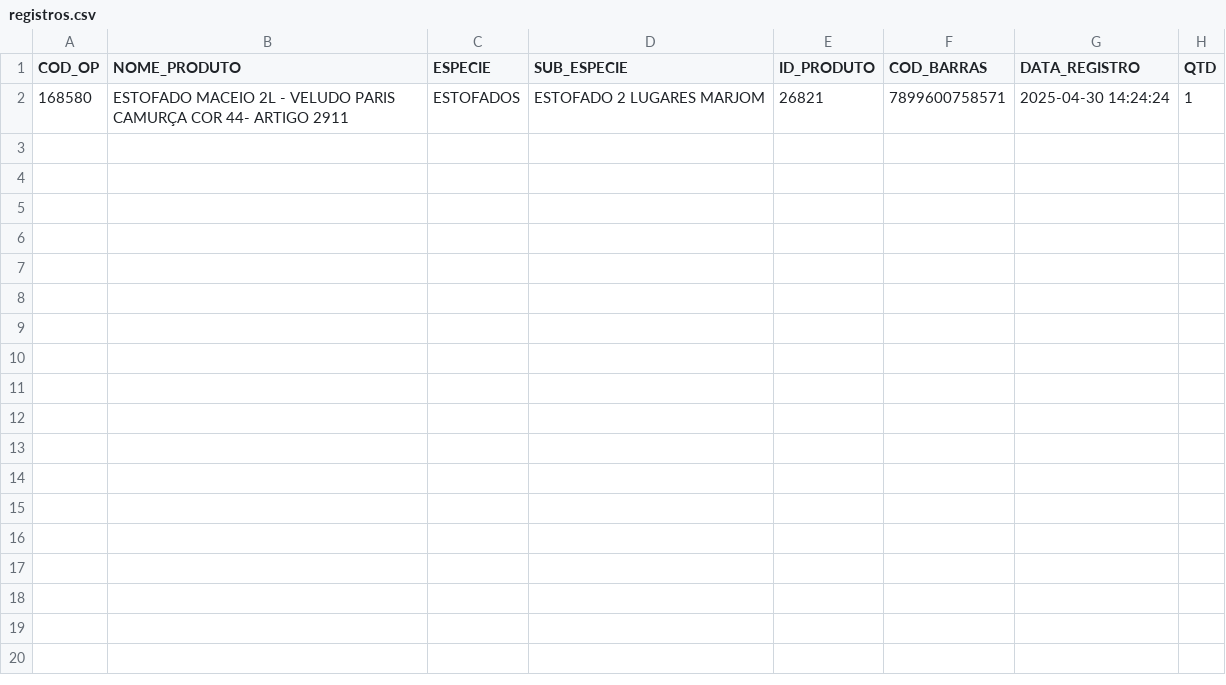
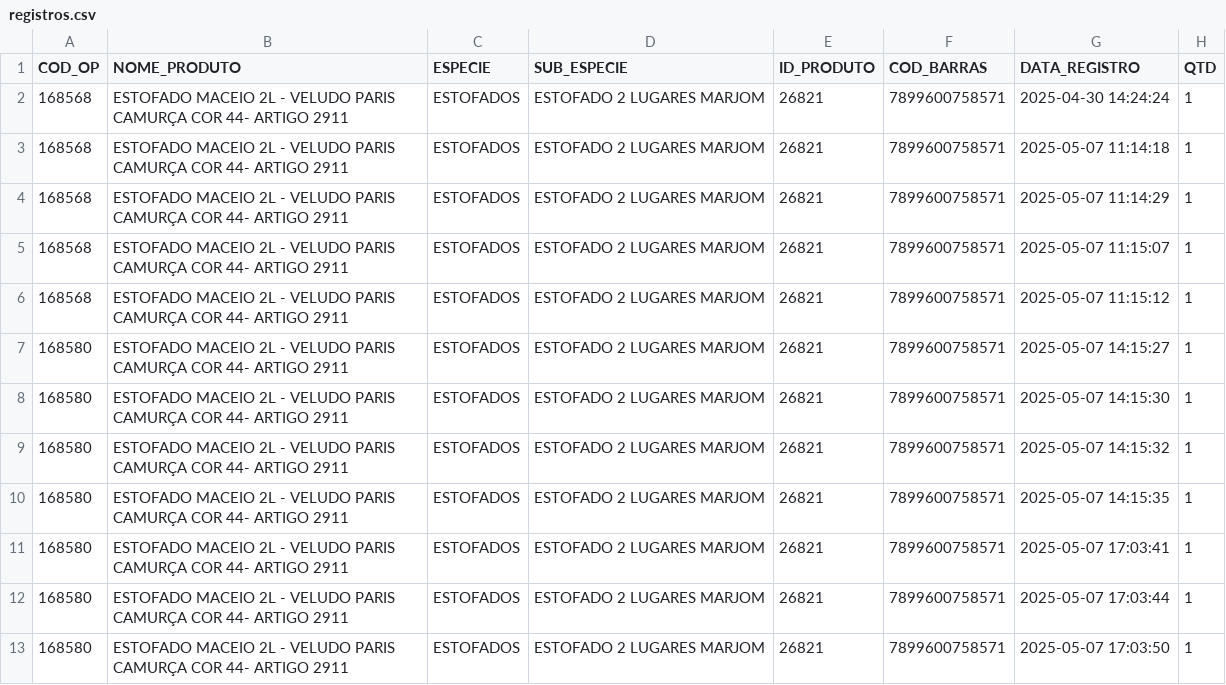
Before and after one commit to SanTorresx99/produto-acabado-control, a CSV file: src/files/registros.csv, drawn as a sheet.

Commit message:
Refatoração geral: reorganização de arquivos, correção do path do registros.csv, ajustes nos templates e carregamento dinâmico de registros de produção

```diff
--- a/src/files/registros.csv
+++ b/src/files/registros.csv
@@ -1,2 +1,13 @@
 COD_OP,NOME_PRODUTO,ESPECIE,SUB_ESPECIE,ID_PRODUTO,COD_BARRAS,DATA_REGISTRO,QTD
-168580,ESTOFADO MACEIO 2L - VELUDO PARIS CAMURÇA COR 44- ARTIGO 2911, ESTOFADOS,ESTOFADO 2 LUGARES MARJOM,26821,7899600758571,2025-04-30 14:24:24,1
+168568,ESTOFADO MACEIO 2L - VELUDO PARIS CAMURÇA COR 44- ARTIGO 2911, ESTOFADOS,ESTOFADO 2 LUGARES MARJOM,26821,7899600758571,2025-04-30 14:24:24,1
+168568,ESTOFADO MACEIO 2L - VELUDO PARIS CAMURÇA COR 44- ARTIGO 2911, ESTOFADOS,ESTOFADO 2 LUGARES MARJOM,26821,7899600758571,2025-05-07 11:14:18,1
+168568,ESTOFADO MACEIO 2L - VELUDO PARIS CAMURÇA COR 44- ARTIGO 2911, ESTOFADOS,ESTOFADO 2 LUGARES MARJOM,26821,7899600758571,2025-05-07 11:14:29,1
+168568,ESTOFADO MACEIO 2L - VELUDO PARIS CAMURÇA COR 44- ARTIGO 2911, ESTOFADOS,ESTOFADO 2 LUGARES MARJOM,26821,7899600758571,2025-05-07 11:15:07,1
+168568,ESTOFADO MACEIO 2L - VELUDO PARIS CAMURÇA COR 44- ARTIGO 2911, ESTOFADOS,ESTOFADO 2 LUGARES MARJOM,26821,7899600758571,2025-05-07 11:15:12,1
+168580,ESTOFADO MACEIO 2L - VELUDO PARIS CAMURÇA COR 44- ARTIGO 2911, ESTOFADOS,ESTOFADO 2 LUGARES MARJOM,26821,7899600758571,2025-05-07 14:15:27,1
+168580,ESTOFADO MACEIO 2L - VELUDO PARIS CAMURÇA COR 44- ARTIGO 2911, ESTOFADOS,ESTOFADO 2 LUGARES MARJOM,26821,7899600758571,2025-05-07 14:15:30,1
+168580,ESTOFADO MACEIO 2L - VELUDO PARIS CAMURÇA COR 44- ARTIGO 2911, ESTOFADOS,ESTOFADO 2 LUGARES MARJOM,26821,7899600758571,2025-05-07 14:15:32,1
+168580,ESTOFADO MACEIO 2L - VELUDO PARIS CAMURÇA COR 44- ARTIGO 2911, ESTOFADOS,ESTOFADO 2 LUGARES MARJOM,26821,7899600758571,2025-05-07 14:15:35,1
+168580,ESTOFADO MACEIO 2L - VELUDO PARIS CAMURÇA COR 44- ARTIGO 2911, ESTOFADOS,ESTOFADO 2 LUGARES MARJOM,26821,7899600758571,2025-05-07 17:03:41,1
+168580,ESTOFADO MACEIO 2L - VELUDO PARIS CAMURÇA COR 44- ARTIGO 2911, ESTOFADOS,ESTOFADO 2 LUGARES MARJOM,26821,7899600758571,2025-05-07 17:03:44,1
+168580,ESTOFADO MACEIO 2L - VELUDO PARIS CAMURÇA COR 44- ARTIGO 2911, ESTOFADOS,ESTOFADO 2 LUGARES MARJOM,26821,7899600758571,2025-05-07 17:03:50,1
```
Also changed, not shown: 11 other files.
